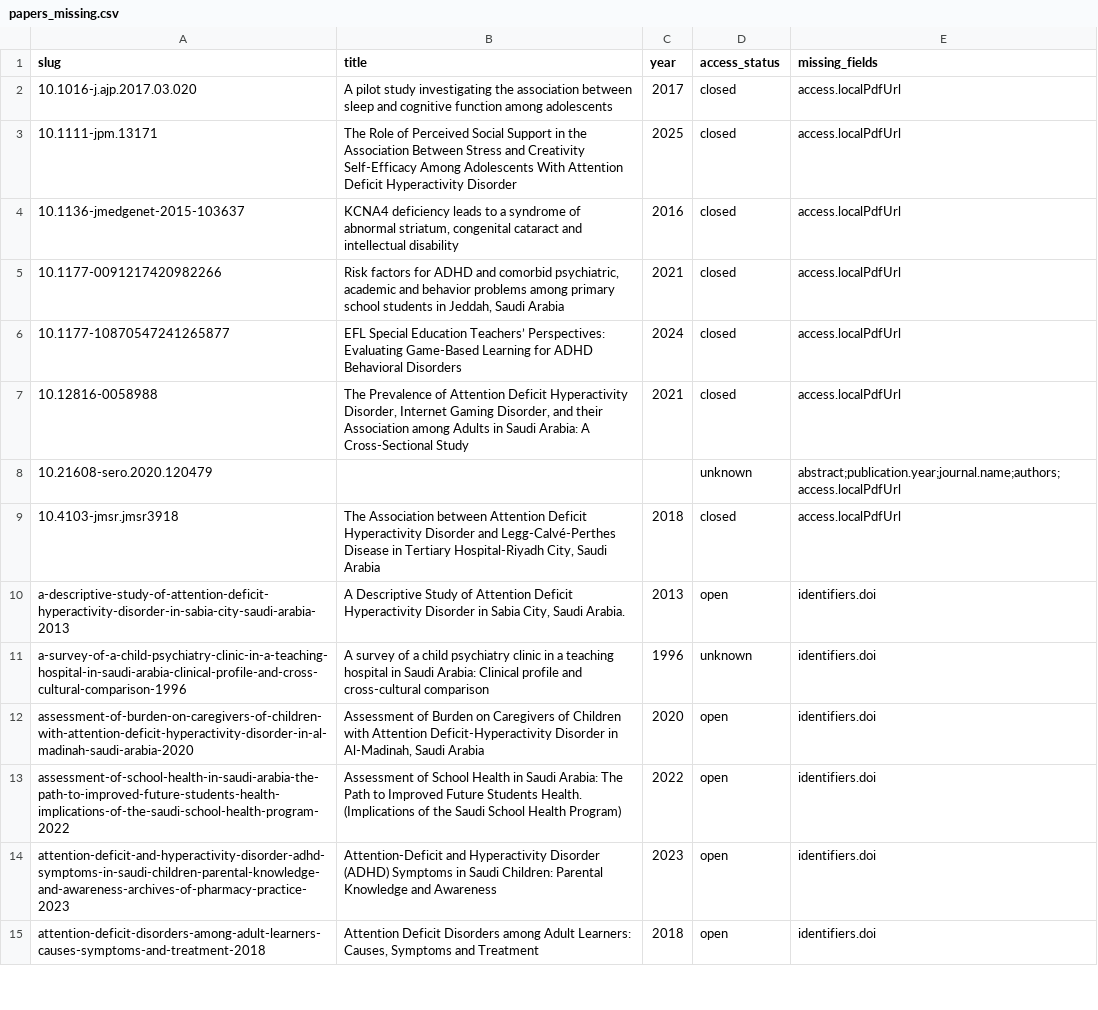
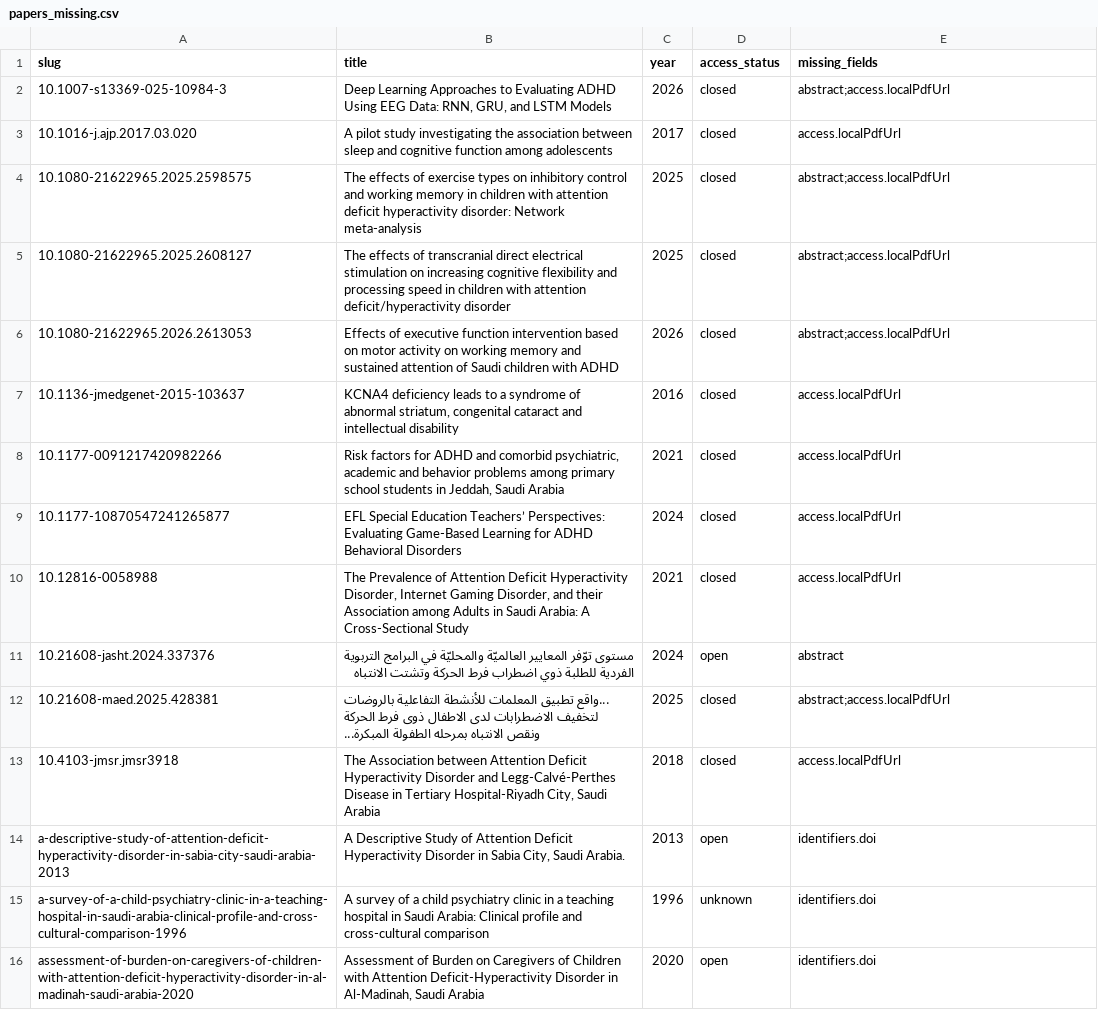
Before and after one commit to Saudi-ADHD-Society/res.adhd.org.sa-concept, a CSV file: concept/res-hub/audit/papers_missing.csv, drawn as a sheet; only a part is shown; the shorter side is filled out with more unchanged rows; removed rows and columns are numbered as before the commit, all else as after; the diff names each change by its address in the sheet, - before the commit and + after, or states it on an @@ line.

Commit message:
New papers added to library

```diff
--- a/concept/res-hub/audit/papers_missing.csv
+++ b/concept/res-hub/audit/papers_missing.csv
+row 2: 10.1007-s13369-025-10984-3 | Deep Learning Approaches to Evaluating ADHD Using EEG Data: RNN, GRU, and LSTM Models | 2026 | closed | abstract;access.localPdfUrl
-A4 (slug): 10.1111-jpm.13171
+A4 (slug): 10.1080-21622965.2025.2598575
-B4 (title): The Role of Perceived Social Support in the Association Between Stress and Creativity Self‐Efficacy Among Adolescents With Attention Deficit Hyperactivity Disorder
+B4 (title): The effects of exercise types on inhibitory control and working memory in children with attention deficit hyperactivity disorder: Network meta-analysis
-E4 (missing_fields): access.localPdfUrl
+E4 (missing_fields): abstract;access.localPdfUrl
+row 5: 10.1080-21622965.2025.2608127 | The effects of transcranial direct electrical stimulation on increasing cognitive flexibility and processing speed in children with attention deficit/hyperactivity disorder | 2025 | closed | abstract;access.localPdfUrl
+row 6: 10.1080-21622965.2026.2613053 | Effects of executive function intervention based on motor activity on working memory and sustained attention of Saudi children with ADHD | 2026 | closed | abstract;access.localPdfUrl
-row 8: 10.21608-sero.2020.120479 |  |  | unknown | abstract;publication.year;journal.name;authors;access.localPdfUrl
+row 11: 10.21608-jasht.2024.337376 | مستوى توّفر المعايير العالميّة والمحليّة في البرامج التربوية الفردية للطلبة ذوي اضطراب فرط الحركة وتشتت الانتباه | 2024 | open | abstract
+row 12: 10.21608-maed.2025.428381 | ...واقع تطبيق المعلمات للأنشطة التفاعلية بالروضات لتخفيف الاضطرابات لدى الاطفال ذوى فرط الحركة ونقص الانتباه بمرحله الطفولة المبكرة... | 2025 | closed | abstract;access.localPdfUrl
```
Also changed, not shown: 33 other files.
